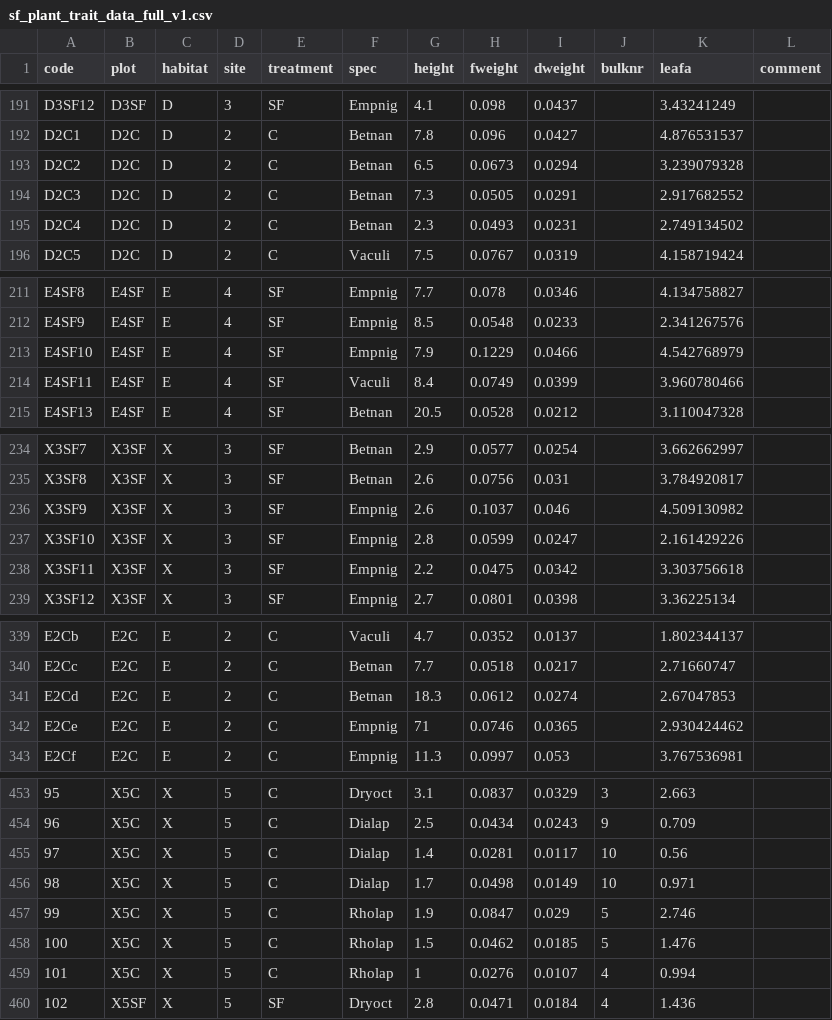
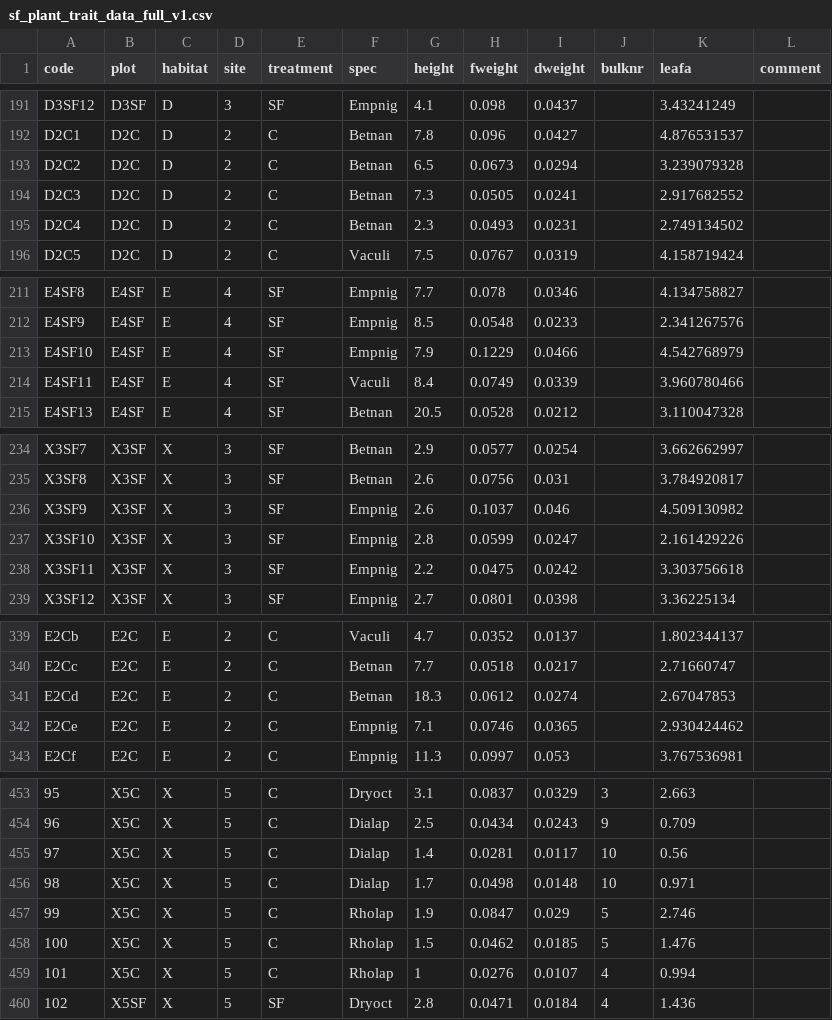
Before and after one commit to lHagenberg/snowfence_traits, a CSV file: 2_data/1_raw_data/snowfence_traits/sf_plant_trait_data_full_v1.csv, drawn as a sheet; only a part is shown, gaps mark what is left out; the diff covers the shown part only; the diff names each change by its address in the sheet, - before the commit and + after, or states it on an @@ line.

```diff
--- a/2_data/1_raw_data/snowfence_traits/sf_plant_trait_data_full_v1.csv
+++ b/2_data/1_raw_data/snowfence_traits/sf_plant_trait_data_full_v1.csv
-I194 (dweight): 0.0291
+I194 (dweight): 0.0241
-I214 (dweight): 0.0399
+I214 (dweight): 0.0339
-I238 (dweight): 0.0342
+I238 (dweight): 0.0242
-G342 (height): 71
+G342 (height): 7.1
-I456 (dweight): 0.0149
+I456 (dweight): 0.0148
```
Also changed, not shown: 23 edited cells elsewhere in this file, 2_data/1_raw_data/snowfence_traits/sf_leaf_chem.csv, 2_data/1_raw_data/snowfence_traits/sf_plant_trait_data_2024_v1.csv, 44 other files.
